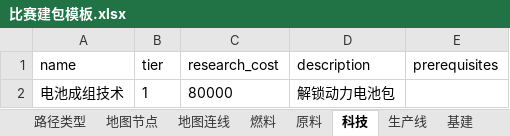
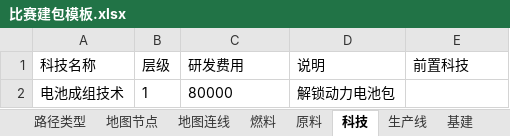
Before and after one commit to bingdexzx/GipfelBusinessCompetitionManagerWeb, an Excel workbook: backend/examples/excel/比赛建包模板.xlsx, sheet 科技, drawn as a sheet; values as stored, in another font and other column widths than the file's, no borders; removed rows and columns are numbered as before the commit, all else as after; the diff names each change by its address in the sheet, - before the commit and + after, or states it on an @@ line.

```diff
--- a/backend/examples/excel/比赛建包模板.xlsx (sheet 科技)
+++ b/backend/examples/excel/比赛建包模板.xlsx (sheet 科技)
-row 1: name | tier | research_cost | description | prerequisites
+row 1: 科技名称 | 层级 | 研发费用 | 说明 | 前置科技
```
Also changed, not shown: sheet 说明, sheet 产业字段, sheet 基建, sheet 合同类型, sheet 公司, sheet 账号, 20 more sheets, backend/examples/excel/汽车产业链示例.xlsx, 8 other files.
